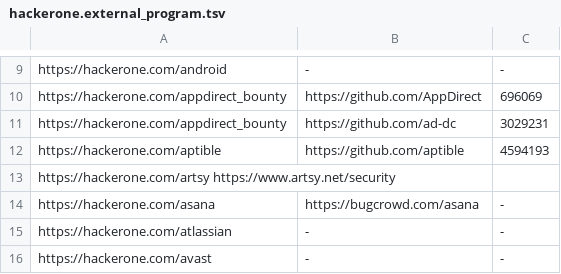
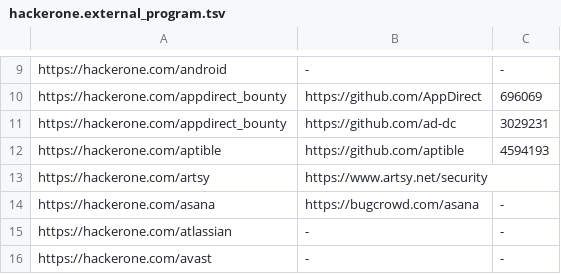
Before and after one commit to nikitastupin/orgs-data, a TSV file: orgs-data/hackerone.external_program.tsv, drawn as a sheet; only a part is shown, gaps mark what is left out; removed rows and columns are numbered as before the commit, all else as after; the diff names each change by its address in the sheet, - before the commit and + after, or states it on an @@ line.

Commit message:
fix hack.ex.tsv

```diff
--- a/orgs-data/hackerone.external_program.tsv
+++ b/orgs-data/hackerone.external_program.tsv
-row 13: https://hackerone.com/artsy https://www.artsy.net/security
+row 13: https://hackerone.com/artsy | https://www.artsy.net/security
```
